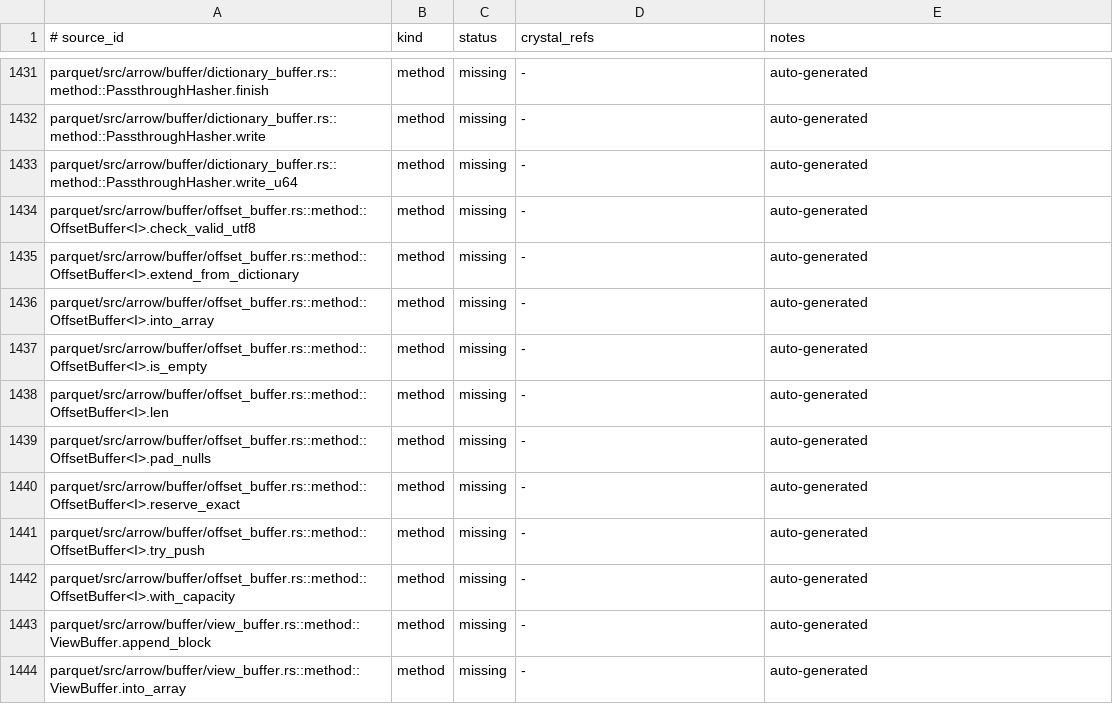
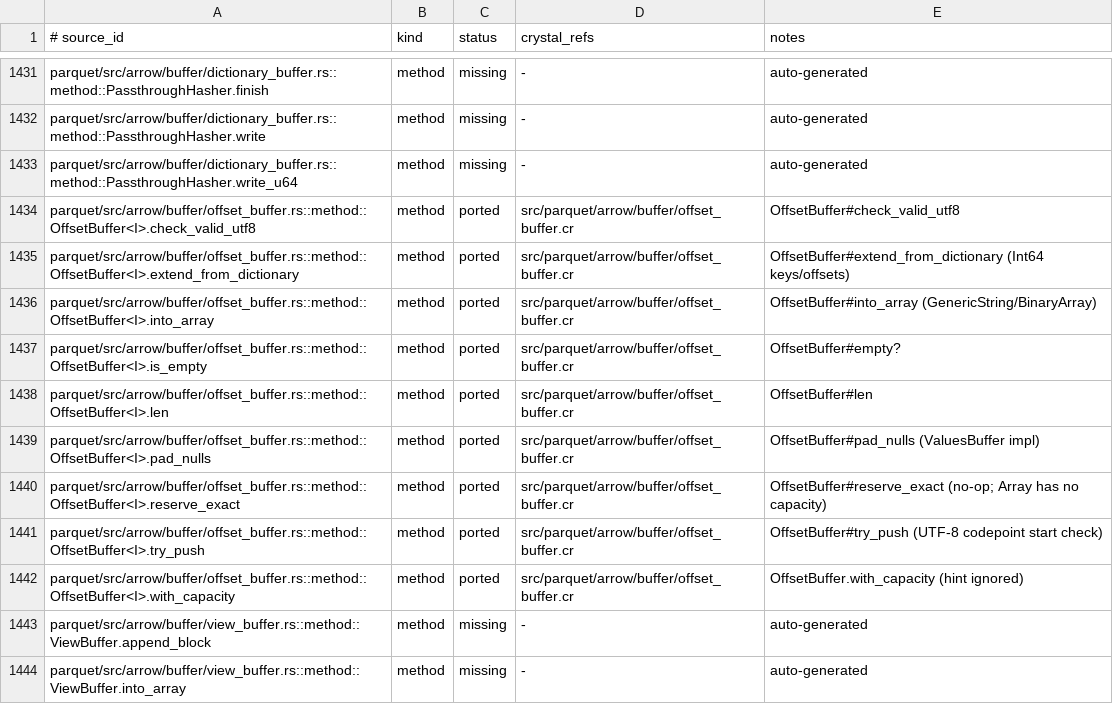
Before and after one commit to dsisnero/parquet-cr, a TSV file: plans/inventory/rust_port_inventory.tsv, drawn as a sheet; only a part is shown, gaps mark what is left out.

Commit message:
port: arrow byte-array offset buffer
- add `src/parquet/arrow/buffer/offset_buffer.cr`:
  `Parquet::Arrow::Buffer::OffsetBuffer(I)` (upstream
  `arrow/buffer/offset_buffer.rs`), the byte-array values buffer for the arrow
  record reader: `with_capacity`, `len`/`empty?`, `try_push` (rejects data
  starting on an incomplete UTF-8 codepoint), `extend_from_dictionary`,
  `check_valid_utf8`, `into_array` (string/binary arrays) and the
  `ValuesBuffer` implementation (`reserve_exact`, `pad_nulls` with leading and
  trailing nulls and the upstream corrupt-input errors)
- specs first (red: `undefined constant Parquet::Arrow::Buffer::OffsetBuffer`),
  then implementation: `spec/parquet/arrow/offset_buffer_spec.cr` ports all
  seven upstream tests (`test_offset_buffer_empty`, `test_offset_buffer_append`,
  `test_offset_buffer`, `test_offset_buffer_pad_nulls`, `test_utf8_validation`,
  `test_pad_nulls_corrupt_input_returns_err`, `test_pad_nulls_empty`)
- fixes found by the tests: `with_capacity` must not add offsets (the initial
  zero offset comes from the constructor), and the UTF-8 codepoint-start check
  is `(byte & 0xC0) == 0x80`
- docs: `plans/parity.md` (Where we are, Phase 3.5 checklist, divergences,
  counts), ledger rows for `OffsetBuffer<I>.*`
  (1909 ported / 181 intentional_divergence / 13 skipped / 1412 missing)

Divergences: offsets are an `Array(I)` plus an `Array(UInt8)` values buffer
(upstream `Vec<I>`/`Vec<u8>`), `I` is the Crystal integer type instead of an
`OffsetSizeTrait`, `into_array` builds arrow-cr's `GenericStringArray`/
`GenericBinaryArray` (upstream goes through `ArrayDataBuilder`),
`extend_from_dictionary` takes `Int64` keys/offsets, `with_capacity`/
`reserve_exact` are no-ops (Crystal arrays expose no capacity), and
`check_valid_utf8` validates via `String#valid_encoding?`.

upstream revision: apache/arrow-rs 60.0.0 (ef1fa157977633f0ba21aa921f9ef3d5c669235b)
gates: make lint (134 files, 0 failures), make test (988 examples, 0 failures)

```diff
--- a/plans/inventory/rust_port_inventory.tsv
+++ b/plans/inventory/rust_port_inventory.tsv
@@ -1433,11 +1433,11 @@ parquet/src/arrow/buffer/dictionary_buffer.rs::method::PassthroughHasher.write	m
 parquet/src/arrow/buffer/dictionary_buffer.rs::method::PassthroughHasher.write_u64	method	missing	-	auto-generated
-parquet/src/arrow/buffer/offset_buffer.rs::method::OffsetBuffer<I>.check_valid_utf8	method	missing	-	auto-generated
-parquet/src/arrow/buffer/offset_buffer.rs::method::OffsetBuffer<I>.extend_from_dictionary	method	missing	-	auto-generated
-parquet/src/arrow/buffer/offset_buffer.rs::method::OffsetBuffer<I>.into_array	method	missing	-	auto-generated
-parquet/src/arrow/buffer/offset_buffer.rs::method::OffsetBuffer<I>.is_empty	method	missing	-	auto-generated
-parquet/src/arrow/buffer/offset_buffer.rs::method::OffsetBuffer<I>.len	method	missing	-	auto-generated
-parquet/src/arrow/buffer/offset_buffer.rs::method::OffsetBuffer<I>.pad_nulls	method	missing	-	auto-generated
-parquet/src/arrow/buffer/offset_buffer.rs::method::OffsetBuffer<I>.reserve_exact	method	missing	-	auto-generated
-parquet/src/arrow/buffer/offset_buffer.rs::method::OffsetBuffer<I>.try_push	method	missing	-	auto-generated
-parquet/src/arrow/buffer/offset_buffer.rs::method::OffsetBuffer<I>.with_capacity	method	missing	-	auto-generated
+parquet/src/arrow/buffer/offset_buffer.rs::method::OffsetBuffer<I>.check_valid_utf8	method	ported	src/parquet/arrow/buffer/offset_buffer.cr	OffsetBuffer#check_valid_utf8
+parquet/src/arrow/buffer/offset_buffer.rs::method::OffsetBuffer<I>.extend_from_dictionary	method	ported	src/parquet/arrow/buffer/offset_buffer.cr	OffsetBuffer#extend_from_dictionary (Int64 keys/offsets)
+parquet/src/arrow/buffer/offset_buffer.rs::method::OffsetBuffer<I>.into_array	method	ported	src/parquet/arrow/buffer/offset_buffer.cr	OffsetBuffer#into_array (GenericString/BinaryArray)
+parquet/src/arrow/buffer/offset_buffer.rs::method::OffsetBuffer<I>.is_empty	method	ported	src/parquet/arrow/buffer/offset_buffer.cr	OffsetBuffer#empty?
+parquet/src/arrow/buffer/offset_buffer.rs::method::OffsetBuffer<I>.len	method	ported	src/parquet/arrow/buffer/offset_buffer.cr	OffsetBuffer#len
+parquet/src/arrow/buffer/offset_buffer.rs::method::OffsetBuffer<I>.pad_nulls	method	ported	src/parquet/arrow/buffer/offset_buffer.cr	OffsetBuffer#pad_nulls (ValuesBuffer impl)
+parquet/src/arrow/buffer/offset_buffer.rs::method::OffsetBuffer<I>.reserve_exact	method	ported	src/parquet/arrow/buffer/offset_buffer.cr	OffsetBuffer#reserve_exact (no-op; Array has no capacity)
+parquet/src/arrow/buffer/offset_buffer.rs::method::OffsetBuffer<I>.try_push	method	ported	src/parquet/arrow/buffer/offset_buffer.cr	OffsetBuffer#try_push (UTF-8 codepoint start check)
+parquet/src/arrow/buffer/offset_buffer.rs::method::OffsetBuffer<I>.with_capacity	method	ported	src/parquet/arrow/buffer/offset_buffer.cr	OffsetBuffer.with_capacity (hint ignored)
 parquet/src/arrow/buffer/view_buffer.rs::method::ViewBuffer.append_block	method	missing	-	auto-generated
```
Also changed, not shown: 4 other files.
